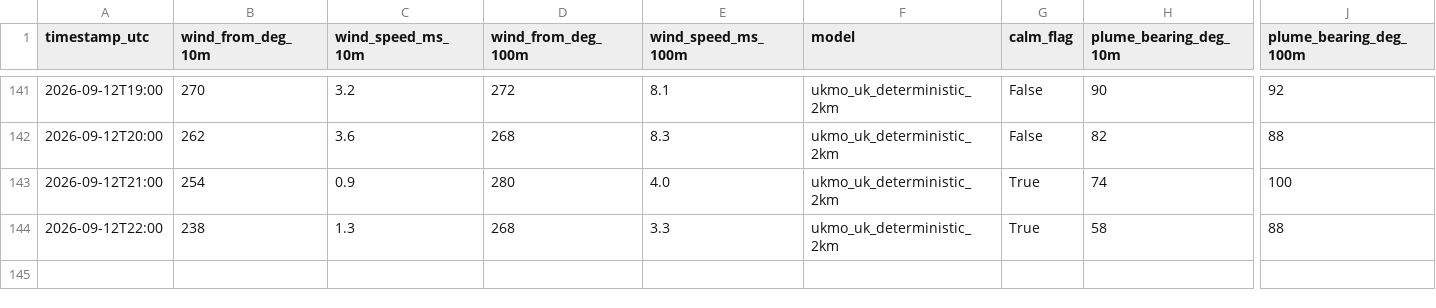
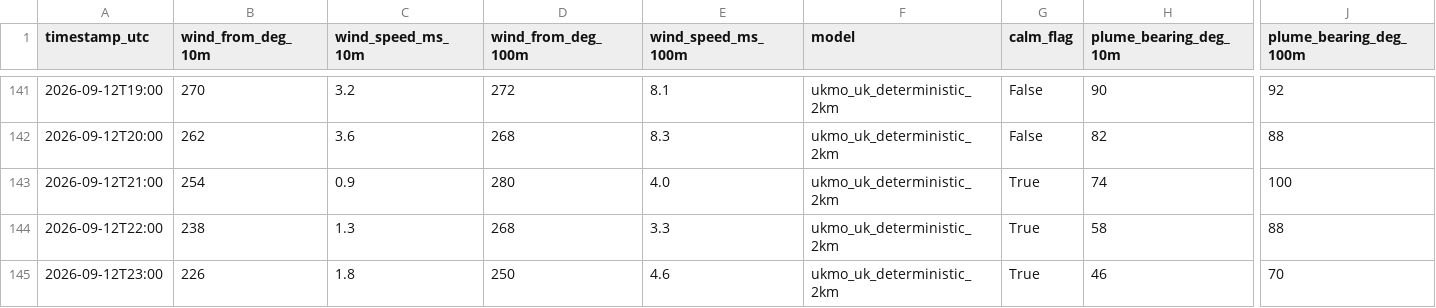
Before and after one commit to Matthew42205/awrp-wind-log, a CSV file: wind_log.csv, drawn as a sheet; only a part is shown, gaps mark what is left out; rows hold the shown columns only; the diff names each change by its address in the sheet, - before the commit and + after, or states it on an @@ line.

```diff
--- a/wind_log.csv
+++ b/wind_log.csv
+row 145: 2026-09-12T23:00 | 226 | 1.8 | 250 | 4.6 | ukmo_uk_deterministic_2km | True | 46 | 70
```
